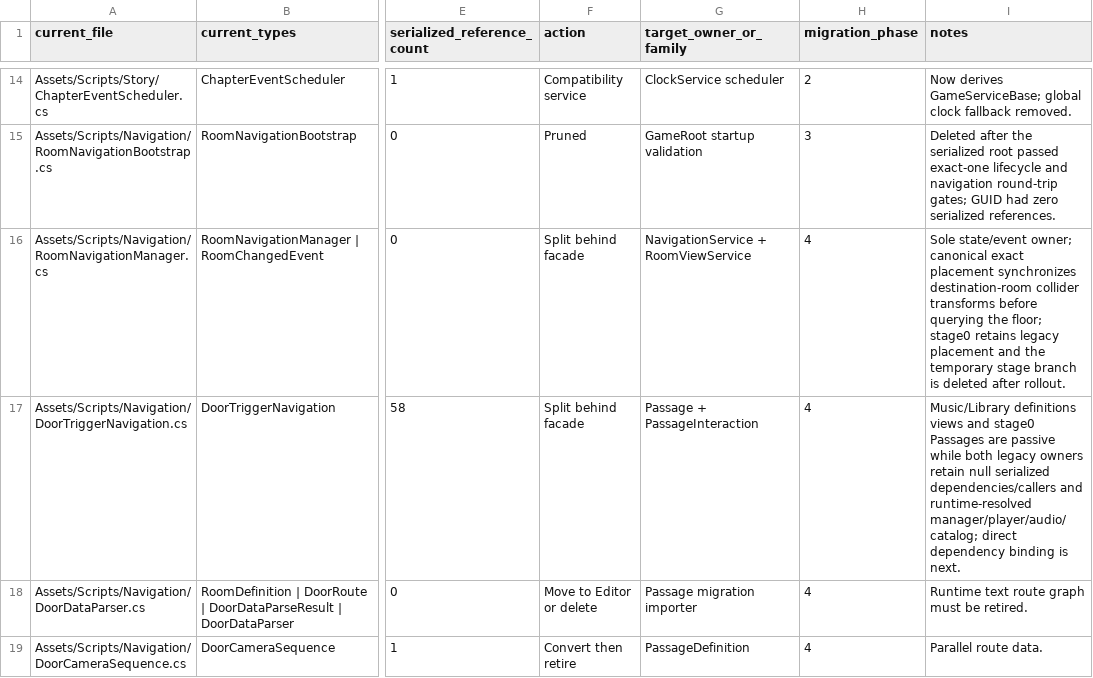
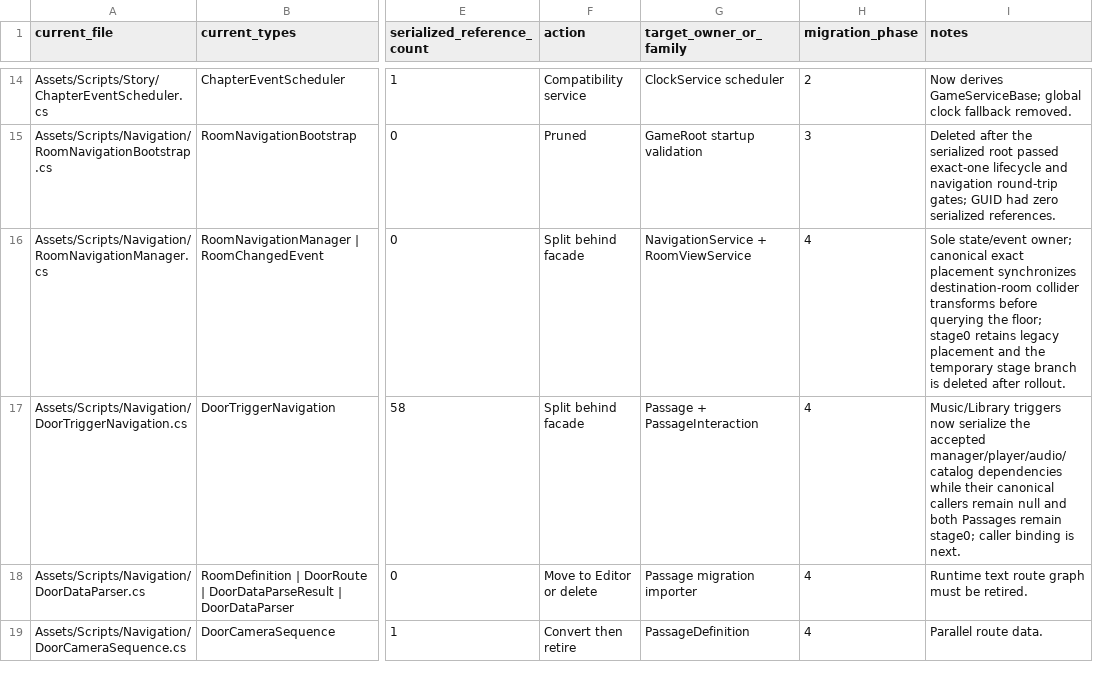
Before and after one commit to redgargoyle/ChateauElsewhere, a CSV file: Docs/Architecture/RuntimeClassMigrationLedger.csv, drawn as a sheet; only a part is shown, gaps mark what is left out; the diff names each change by its address in the sheet, - before the commit and + after, or states it on an @@ line.

Commit message:
feat(navigation): bind music library dependencies

```diff
--- a/Docs/Architecture/RuntimeClassMigrationLedger.csv
+++ b/Docs/Architecture/RuntimeClassMigrationLedger.csv
-I17 (notes): Music/Library definitions views and stage0 Passages are passive while both legacy owners retain null serialized dependencies/callers and runtime-resolved manager/player/audio/catalog; direct dependency binding is…
+I17 (notes): Music/Library triggers now serialize the accepted manager/player/audio/catalog dependencies while their canonical callers remain null and both Passages remain stage0; caller binding is…
```
Also changed, not shown: Docs/Architecture/RemainingRouteInventory.csv, 8 other files.
